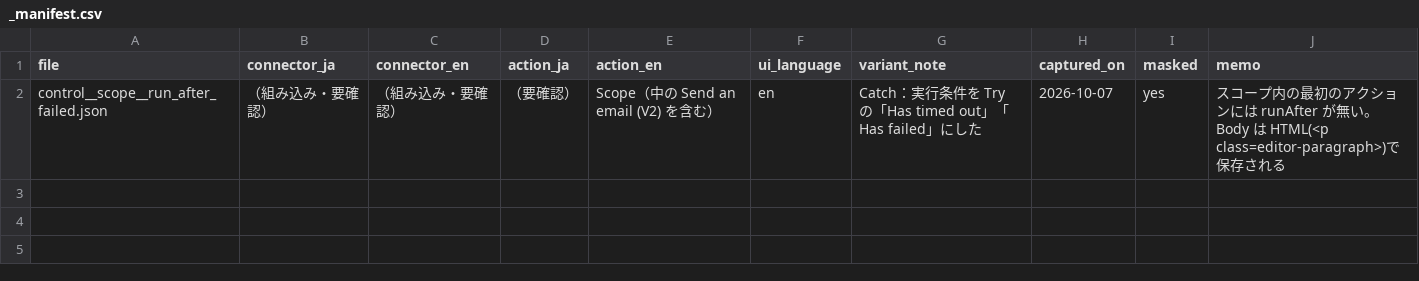
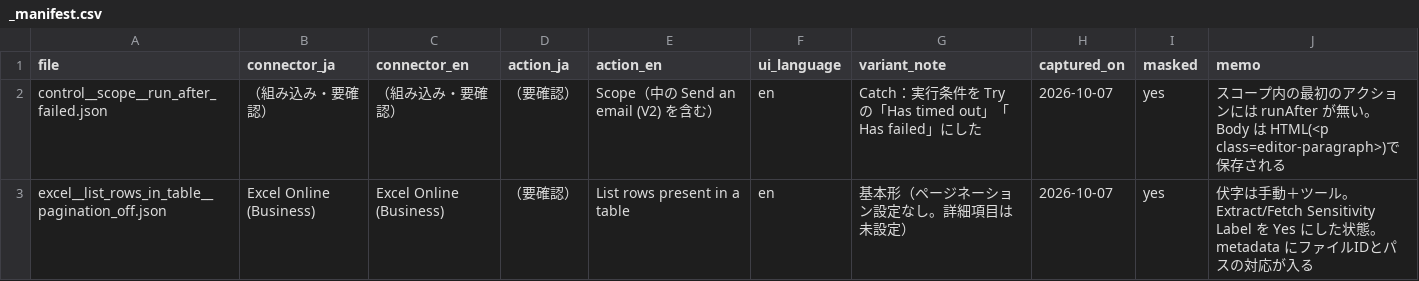
Before and after one commit to iidodo-com/iidodo, a CSV file: flow-kit/samples/_manifest.csv, drawn as a sheet.

```diff
--- a/flow-kit/samples/_manifest.csv
+++ b/flow-kit/samples/_manifest.csv
@@ -2 +2,2 @@
 control__scope__run_after_failed.json,（組み込み・要確認）,（組み込み・要確認）,（要確認）,Scope（中の Send an email (V2) を含む）,en,Catch：実行条件を Try の「Has timed out」「Has failed」にした,2026-10-07,yes,"スコープ内の最初のアクションには runAfter が無い。Body は HTML(<p class=editor-paragraph>)で保存される"
+excel__list_rows_in_table__pagination_off.json,Excel Online (Business),Excel Online (Business),（要確認）,List rows present in a table,en,基本形（ページネーション設定なし。詳細項目は未設定）,2026-10-07,yes,"伏字は手動＋ツール。Extract/Fetch Sensitivity Label を Yes にした状態。metadata にファイルIDとパスの対応が入る"
```
Also changed, not shown: 2 other files.
